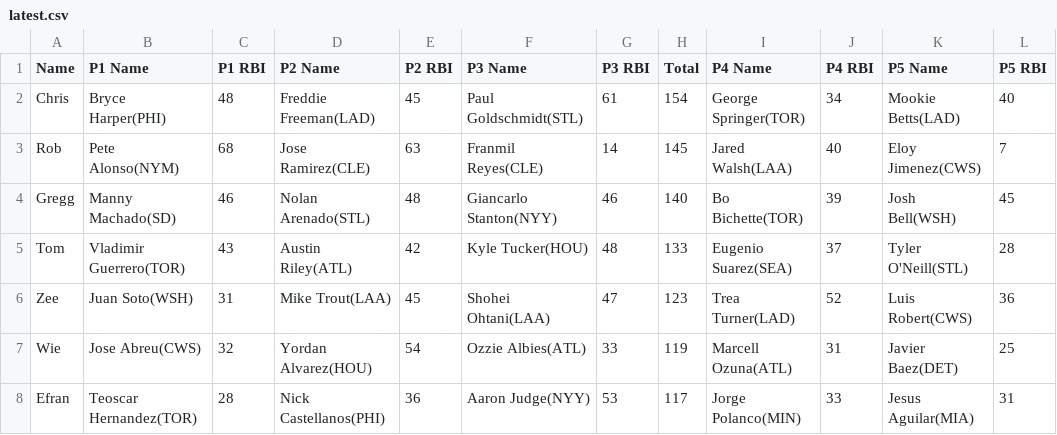
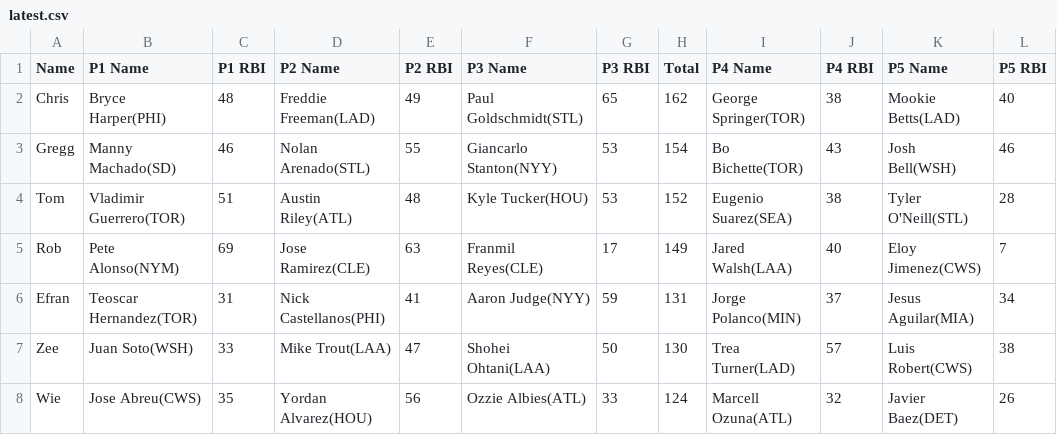
Before and after one commit to ocont/baseball, a CSV file: reports/latest.csv, drawn as a sheet; only a part is shown; the diff covers the shown part only.

```diff
--- a/reports/latest.csv
+++ b/reports/latest.csv
@@ -1,8 +1,8 @@
 Name,P1 Name,P1 RBI,P2 Name,P2 RBI,P3 Name,P3 RBI,Total,P4 Name,P4 RBI,P5 Name,P5 RBI
-Chris,Bryce Harper(PHI),48,Freddie Freeman(LAD),45,Paul Goldschmidt(STL),61,154,George Springer(TOR),34,Mookie Betts(LAD),40
-Rob,Pete Alonso(NYM),68,Jose Ramirez(CLE),63,Franmil Reyes(CLE),14,145,Jared Walsh(LAA),40,Eloy Jimenez(CWS),7
-Gregg,Manny Machado(SD),46,Nolan Arenado(STL),48,Giancarlo Stanton(NYY),46,140,Bo Bichette(TOR),39,Josh Bell(WSH),45
-Tom,Vladimir Guerrero(TOR),43,Austin Riley(ATL),42,Kyle Tucker(HOU),48,133,Eugenio Suarez(SEA),37,Tyler O'Neill(STL),28
-Zee,Juan Soto(WSH),31,Mike Trout(LAA),45,Shohei Ohtani(LAA),47,123,Trea Turner(LAD),52,Luis Robert(CWS),36
-Wie,Jose Abreu(CWS),32,Yordan Alvarez(HOU),54,Ozzie Albies(ATL),33,119,Marcell Ozuna(ATL),31,Javier Baez(DET),25
-Efran,Teoscar Hernandez(TOR),28,Nick Castellanos(PHI),36,Aaron Judge(NYY),53,117,Jorge Polanco(MIN),33,Jesus Aguilar(MIA),31
+Chris,Bryce Harper(PHI),48,Freddie Freeman(LAD),49,Paul Goldschmidt(STL),65,162,George Springer(TOR),38,Mookie Betts(LAD),40
+Gregg,Manny Machado(SD),46,Nolan Arenado(STL),55,Giancarlo Stanton(NYY),53,154,Bo Bichette(TOR),43,Josh Bell(WSH),46
+Tom,Vladimir Guerrero(TOR),51,Austin Riley(ATL),48,Kyle Tucker(HOU),53,152,Eugenio Suarez(SEA),38,Tyler O'Neill(STL),28
+Rob,Pete Alonso(NYM),69,Jose Ramirez(CLE),63,Franmil Reyes(CLE),17,149,Jared Walsh(LAA),40,Eloy Jimenez(CWS),7
+Efran,Teoscar Hernandez(TOR),31,Nick Castellanos(PHI),41,Aaron Judge(NYY),59,131,Jorge Polanco(MIN),37,Jesus Aguilar(MIA),34
+Zee,Juan Soto(WSH),33,Mike Trout(LAA),47,Shohei Ohtani(LAA),50,130,Trea Turner(LAD),57,Luis Robert(CWS),38
+Wie,Jose Abreu(CWS),35,Yordan Alvarez(HOU),56,Ozzie Albies(ATL),33,124,Marcell Ozuna(ATL),32,Javier Baez(DET),26
```
Also changed, not shown: 13 edited cells elsewhere in this file, reports/2022-07-03.csv, reports/output.csv.
